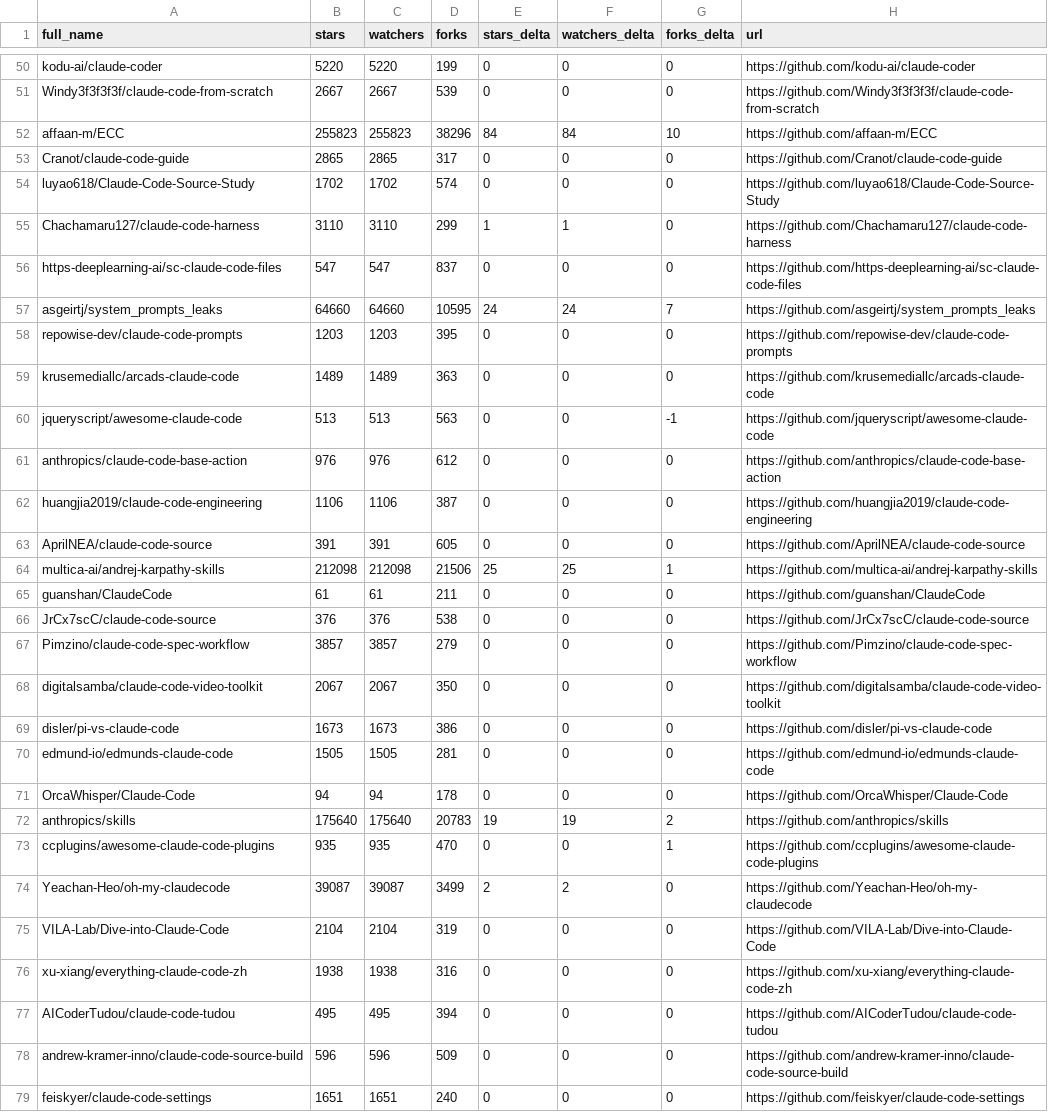
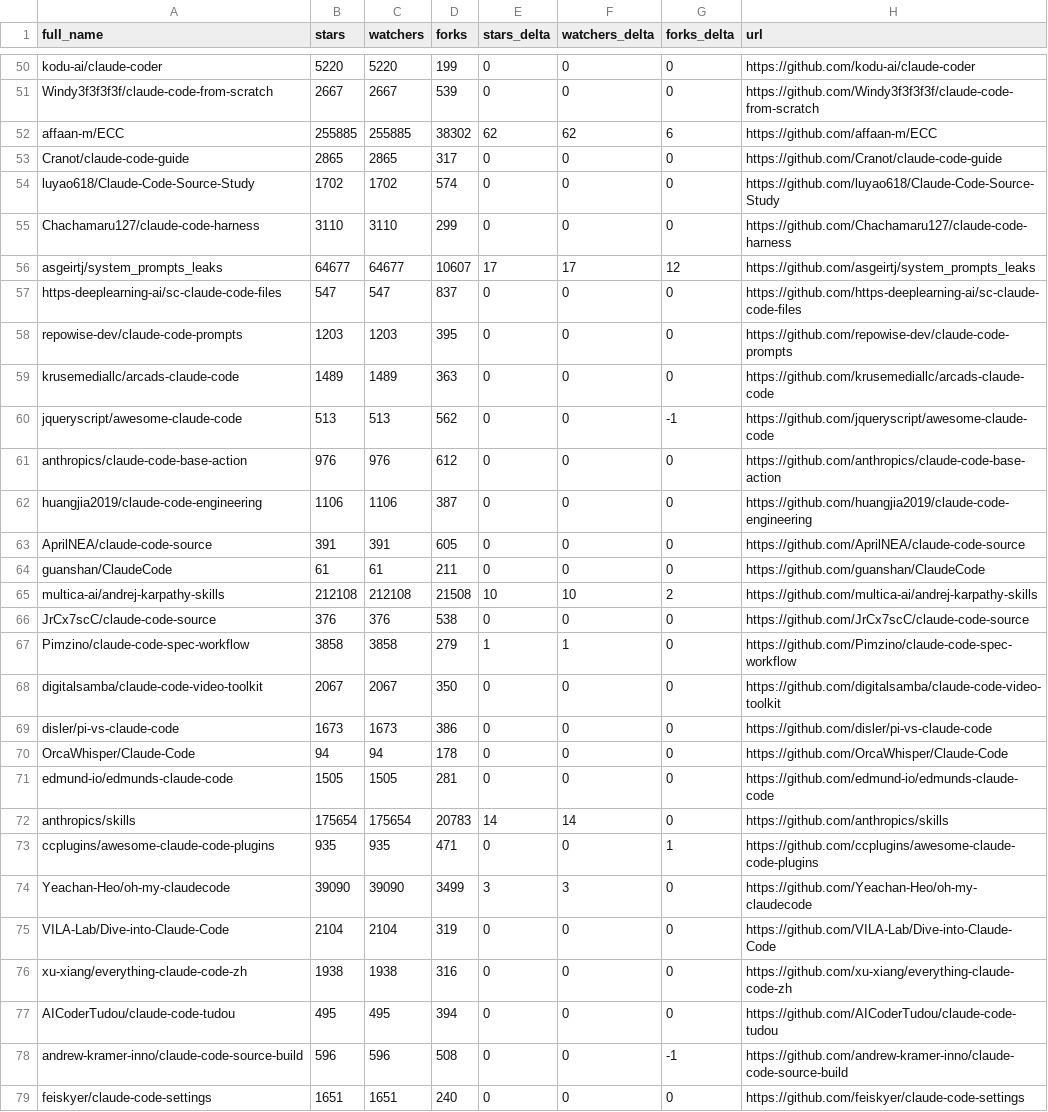
Before and after one commit to G1wrgoss/awesome-claude-code, a CSV file: data/repo-ticker.csv, drawn as a sheet; only a part is shown, gaps mark what is left out; the diff covers the shown part only.

```diff
--- a/data/repo-ticker.csv
+++ b/data/repo-ticker.csv
@@ -51,11 +51,11 @@ kodu-ai/claude-coder,5220,5220,199,0,0,0,https://github.com/kodu-ai/claude-coder
 Windy3f3f3f3f/claude-code-from-scratch,2667,2667,539,0,0,0,https://github.com/Windy3f3f3f3f/claude-code-from-scratch
-affaan-m/ECC,255823,255823,38296,84,84,10,https://github.com/affaan-m/ECC
+affaan-m/ECC,255885,255885,38302,62,62,6,https://github.com/affaan-m/ECC
 Cranot/claude-code-guide,2865,2865,317,0,0,0,https://github.com/Cranot/claude-code-guide
 luyao618/Claude-Code-Source-Study,1702,1702,574,0,0,0,https://github.com/luyao618/Claude-Code-Source-Study
-Chachamaru127/claude-code-harness,3110,3110,299,1,1,0,https://github.com/Chachamaru127/claude-code-harness
+Chachamaru127/claude-code-harness,3110,3110,299,0,0,0,https://github.com/Chachamaru127/claude-code-harness
+asgeirtj/system_prompts_leaks,64677,64677,10607,17,17,12,https://github.com/asgeirtj/system_prompts_leaks
 https-deeplearning-ai/sc-claude-code-files,547,547,837,0,0,0,https://github.com/https-deeplearning-ai/sc-claude-code-files
-asgeirtj/system_prompts_leaks,64660,64660,10595,24,24,7,https://github.com/asgeirtj/system_prompts_leaks
 repowise-dev/claude-code-prompts,1203,1203,395,0,0,0,https://github.com/repowise-dev/claude-code-prompts
 krusemediallc/arcads-claude-code,1489,1489,363,0,0,0,https://github.com/krusemediallc/arcads-claude-code
-jqueryscript/awesome-claude-code,513,513,563,0,0,-1,https://github.com/jqueryscript/awesome-claude-code
+jqueryscript/awesome-claude-code,513,513,562,0,0,-1,https://github.com/jqueryscript/awesome-claude-code
 anthropics/claude-code-base-action,976,976,612,0,0,0,https://github.com/anthropics/claude-code-base-action
@@ -63,13 +63,13 @@ huangjia2019/claude-code-engineering,1106,1106,387,0,0,0,https://github.com/huan
 AprilNEA/claude-code-source,391,391,605,0,0,0,https://github.com/AprilNEA/claude-code-source
-multica-ai/andrej-karpathy-skills,212098,212098,21506,25,25,1,https://github.com/multica-ai/andrej-karpathy-skills
 guanshan/ClaudeCode,61,61,211,0,0,0,https://github.com/guanshan/ClaudeCode
+multica-ai/andrej-karpathy-skills,212108,212108,21508,10,10,2,https://github.com/multica-ai/andrej-karpathy-skills
 JrCx7scC/claude-code-source,376,376,538,0,0,0,https://github.com/JrCx7scC/claude-code-source
-Pimzino/claude-code-spec-workflow,3857,3857,279,0,0,0,https://github.com/Pimzino/claude-code-spec-workflow
+Pimzino/claude-code-spec-workflow,3858,3858,279,1,1,0,https://github.com/Pimzino/claude-code-spec-workflow
 digitalsamba/claude-code-video-toolkit,2067,2067,350,0,0,0,https://github.com/digitalsamba/claude-code-video-toolkit
 disler/pi-vs-claude-code,1673,1673,386,0,0,0,https://github.com/disler/pi-vs-claude-code
+OrcaWhisper/Claude-Code,94,94,178,0,0,0,https://github.com/OrcaWhisper/Claude-Code
 edmund-io/edmunds-claude-code,1505,1505,281,0,0,0,https://github.com/edmund-io/edmunds-claude-code
-OrcaWhisper/Claude-Code,94,94,178,0,0,0,https://github.com/OrcaWhisper/Claude-Code
-anthropics/skills,175640,175640,20783,19,19,2,https://github.com/anthropics/skills
-ccplugins/awesome-claude-code-plugins,935,935,470,0,0,1,https://github.com/ccplugins/awesome-claude-code-plugins
-Yeachan-Heo/oh-my-claudecode,39087,39087,3499,2,2,0,https://github.com/Yeachan-Heo/oh-my-claudecode
+anthropics/skills,175654,175654,20783,14,14,0,https://github.com/anthropics/skills
+ccplugins/awesome-claude-code-plugins,935,935,471,0,0,1,https://github.com/ccplugins/awesome-claude-code-plugins
+Yeachan-Heo/oh-my-claudecode,39090,39090,3499,3,3,0,https://github.com/Yeachan-Heo/oh-my-claudecode
 VILA-Lab/Dive-into-Claude-Code,2104,2104,319,0,0,0,https://github.com/VILA-Lab/Dive-into-Claude-Code
@@ -77,3 +77,3 @@ xu-xiang/everything-claude-code-zh,1938,1938,316,0,0,0,https://github.com/xu-xia
 AICoderTudou/claude-code-tudou,495,495,394,0,0,0,https://github.com/AICoderTudou/claude-code-tudou
-andrew-kramer-inno/claude-code-source-build,596,596,509,0,0,0,https://github.com/andrew-kramer-inno/claude-code-source-build
+andrew-kramer-inno/claude-code-source-build,596,596,508,0,0,-1,https://github.com/andrew-kramer-inno/claude-code-source-build
 feiskyer/claude-code-settings,1651,1651,240,0,0,0,https://github.com/feiskyer/claude-code-settings
```
Also changed, not shown: 1 added row, 1 removed row, 1 moved row and 67 edited cells elsewhere in this file, 2 other files.
